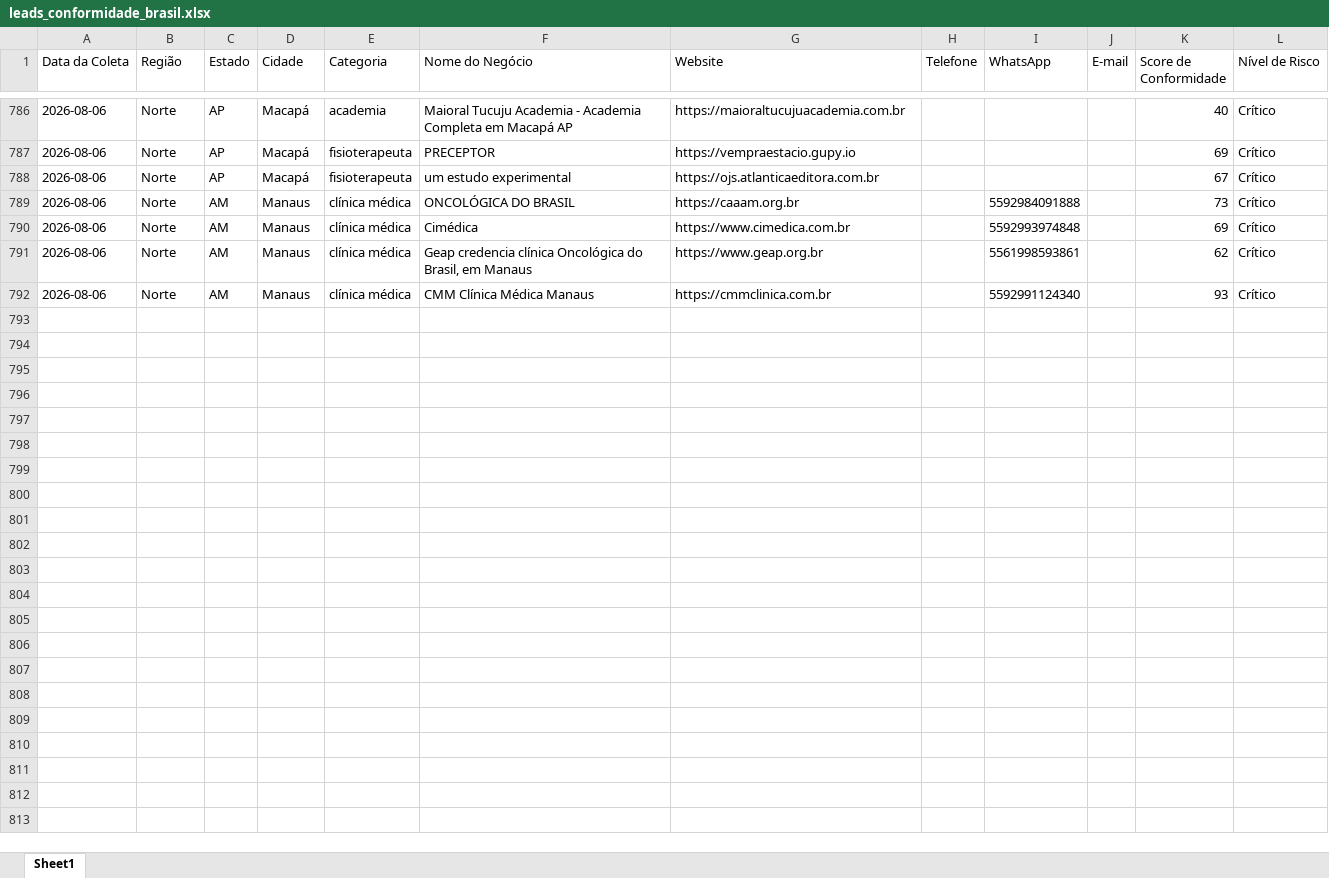
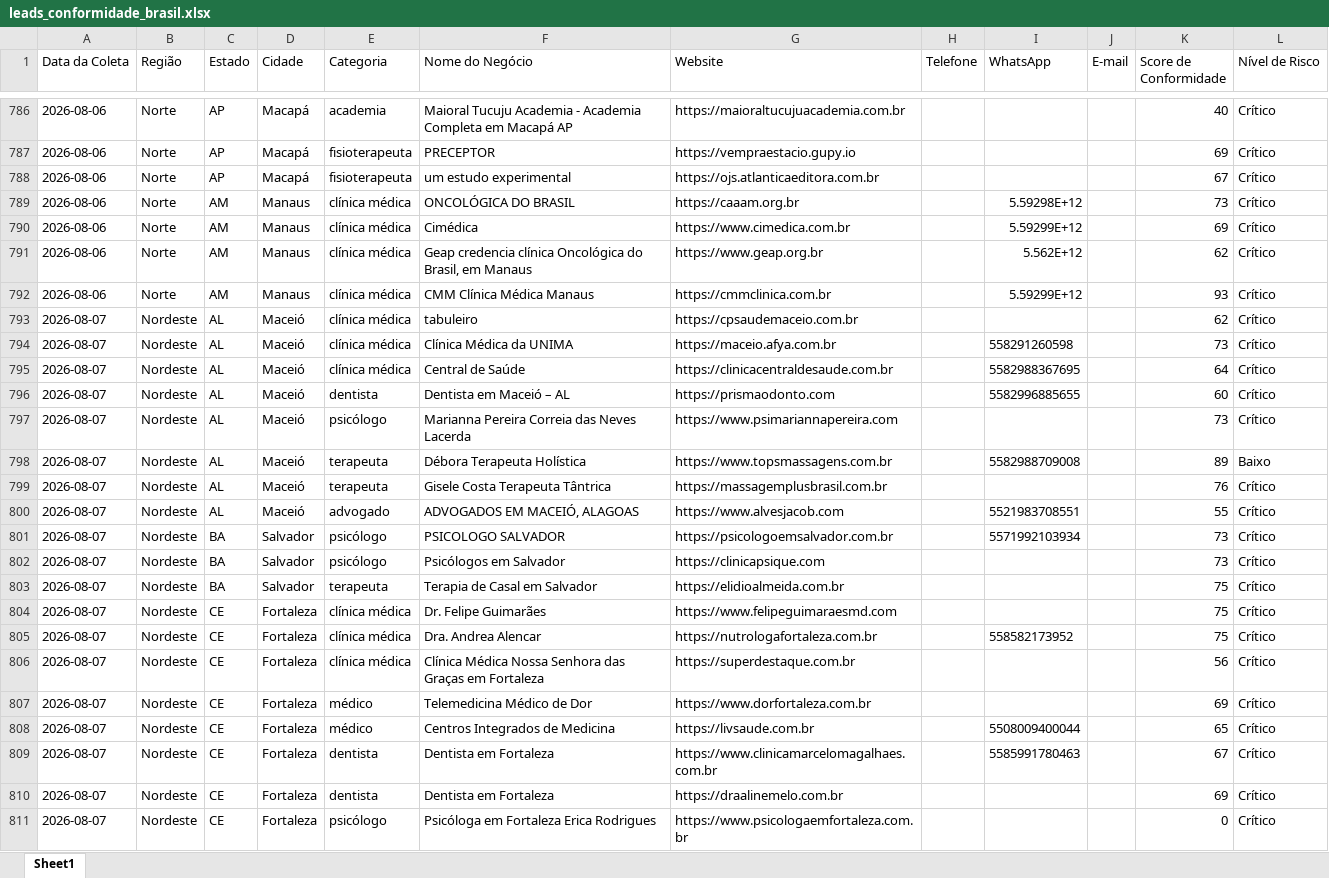
Before and after one commit to leandroeriksonoliveira/veltrodigital, an Excel workbook: leads_automation/data/leads_conformidade_brasil.xlsx, sheet Sheet1, drawn as a sheet; only a part is shown, gaps mark what is left out; values as stored, in another font and other column widths than the file's, no borders; the diff covers the shown part only; the diff names each change by its address in the sheet, - before the commit and + after, or states it on an @@ line.

```diff
--- a/leads_automation/data/leads_conformidade_brasil.xlsx (sheet Sheet1)
+++ b/leads_automation/data/leads_conformidade_brasil.xlsx (sheet Sheet1)
-I789 (WhatsApp): 5592984091888
+I789 (WhatsApp): 5.59298E+12
-I790 (WhatsApp): 5592993974848
+I790 (WhatsApp): 5.59299E+12
-I791 (WhatsApp): 5561998593861
+I791 (WhatsApp): 5.562E+12
-I792 (WhatsApp): 5592991124340
+I792 (WhatsApp): 5.59299E+12
+row 793: 2026-08-07 | Nordeste | AL | Maceió | clínica médica | tabuleiro | https://cpsaudemaceio.com.br |  |  |  | 62 | Crítico
+row 794: 2026-08-07 | Nordeste | AL | Maceió | clínica médica | Clínica Médica da UNIMA | https://maceio.afya.com.br |  | 558291260598 |  | 73 | Crítico
+row 795: 2026-08-07 | Nordeste | AL | Maceió | clínica médica | Central de Saúde | https://clinicacentraldesaude.com.br |  | 5582988367695 |  | 64 | Crítico
+row 796: 2026-08-07 | Nordeste | AL | Maceió | dentista | Dentista em Maceió – AL | https://prismaodonto.com |  | 5582996885655 |  | 60 | Crítico
+row 797: 2026-08-07 | Nordeste | AL | Maceió | psicólogo | Marianna Pereira Correia das Neves Lacerda | https://www.psimariannapereira.com |  |  |  | 73 | Crítico
+row 798: 2026-08-07 | Nordeste | AL | Maceió | terapeuta | Débora Terapeuta Holística | https://www.topsmassagens.com.br |  | 5582988709008 |  | 89 | Baixo
+row 799: 2026-08-07 | Nordeste | AL | Maceió | terapeuta | Gisele Costa Terapeuta Tântrica | https://massagemplusbrasil.com.br |  |  |  | 76 | Crítico
+row 800: 2026-08-07 | Nordeste | AL | Maceió | advogado | ADVOGADOS EM MACEIÓ, ALAGOAS | https://www.alvesjacob.com |  | 5521983708551 |  | 55 | Crítico
+row 801: 2026-08-07 | Nordeste | BA | Salvador | psicólogo | PSICOLOGO SALVADOR | https://psicologoemsalvador.com.br |  | 5571992103934 |  | 73 | Crítico
+row 802: 2026-08-07 | Nordeste | BA | Salvador | psicólogo | Psicólogos em Salvador | https://clinicapsique.com |  |  |  | 73 | Crítico
+row 803: 2026-08-07 | Nordeste | BA | Salvador | terapeuta | Terapia de Casal em Salvador | https://elidioalmeida.com.br |  |  |  | 75 | Crítico
+row 804: 2026-08-07 | Nordeste | CE | Fortaleza | clínica médica | Dr. Felipe Guimarães | https://www.felipeguimaraesmd.com |  |  |  | 75 | Crítico
+row 805: 2026-08-07 | Nordeste | CE | Fortaleza | clínica médica | Dra. Andrea Alencar | https://nutrologafortaleza.com.br |  | 558582173952 |  | 75 | Crítico
+row 806: 2026-08-07 | Nordeste | CE | Fortaleza | clínica médica | Clínica Médica Nossa Senhora das Graças em Fortaleza | https://superdestaque.com.br |  |  |  | 56 | Crítico
+row 807: 2026-08-07 | Nordeste | CE | Fortaleza | médico | Telemedicina Médico de Dor | https://www.dorfortaleza.com.br |  |  |  | 69 | Crítico
+row 808: 2026-08-07 | Nordeste | CE | Fortaleza | médico | Centros Integrados de Medicina | https://livsaude.com.br |  | 5508009400044 |  | 65 | Crítico
+row 809: 2026-08-07 | Nordeste | CE | Fortaleza | dentista | Dentista em Fortaleza | https://www.clinicamarcelomagalhaes.com.br |  | 5585991780463 |  | 67 | Crítico
+row 810: 2026-08-07 | Nordeste | CE | Fortaleza | dentista | Dentista em Fortaleza | https://draalinemelo.com.br |  |  |  | 69 | Crítico
+row 811: 2026-08-07 | Nordeste | CE | Fortaleza | psicólogo | Psicóloga em Fortaleza Erica Rodrigues | https://www.psicologaemfortaleza.com.br |  |  |  | 0 | Crítico
```
Also changed, not shown: 3 edited cells elsewhere in this sheet, 1 other file.
